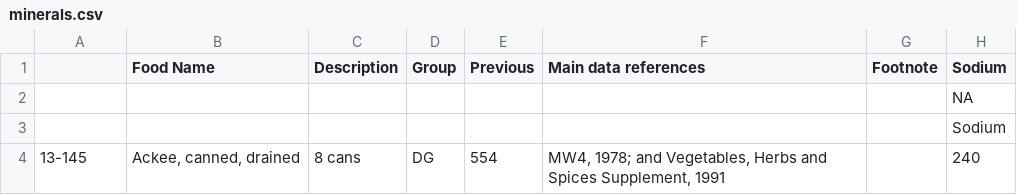
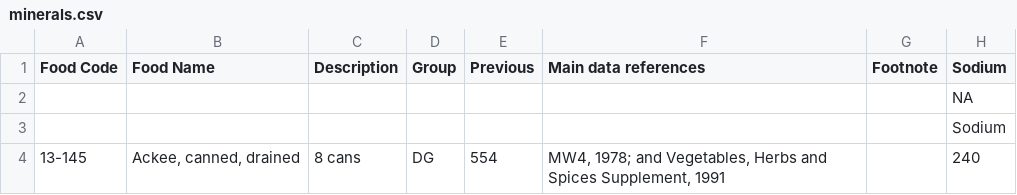
Before and after one commit to timothyhead/YesNutritionMacCanceWiddowson, a CSV file: minerals.csv, drawn as a sheet; only a part is shown; the diff names each change by its address in the sheet, - before the commit and + after, or states it on an @@ line.

Commit message:
have added food code to 2 headers

```diff
--- a/minerals.csv
+++ b/minerals.csv
-A1: (empty)
+A1: Food Code
```
Also changed, not shown: macros.csv.
